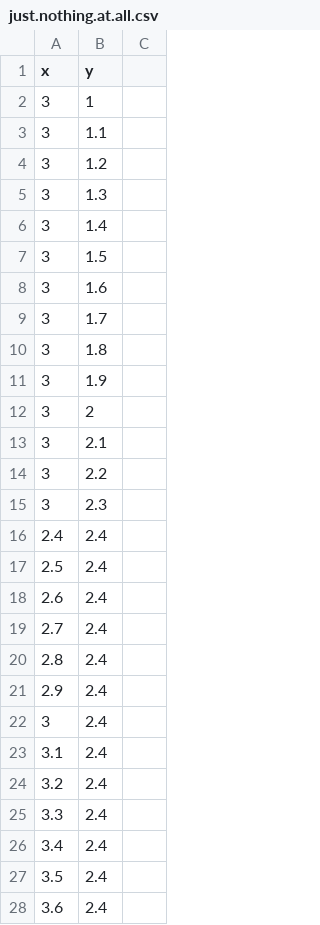
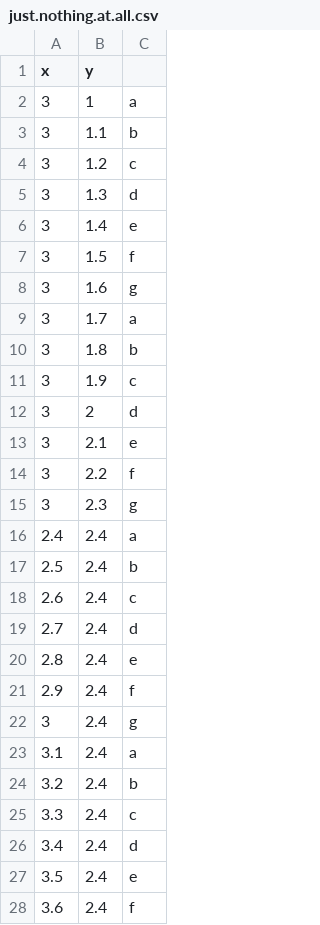
Before and after one commit to ilundeen/nothing-to-see-here, a CSV file: just.nothing.at.all.csv, drawn as a sheet; only a part is shown; the diff covers the shown part only.

Commit message:
Add files via upload

```diff
--- a/just.nothing.at.all.csv
+++ b/just.nothing.at.all.csv
@@ -2,27 +2,27 @@ x,y
-3,1
-3,1.1
-3,1.2
-3,1.3
-3,1.4
-3,1.5
-3,1.6
-3,1.7
-3,1.8
-3,1.9
-3,2
-3,2.1
-3,2.2
-3,2.3
-2.4,2.4
-2.5,2.4
-2.6,2.4
-2.7,2.4
-2.8,2.4
-2.9,2.4
-3,2.4
-3.1,2.4
-3.2,2.4
-3.3,2.4
-3.4,2.4
-3.5,2.4
-3.6,2.4
+3,1,a
+3,1.1,b
+3,1.2,c
+3,1.3,d
+3,1.4,e
+3,1.5,f
+3,1.6,g
+3,1.7,a
+3,1.8,b
+3,1.9,c
+3,2,d
+3,2.1,e
+3,2.2,f
+3,2.3,g
+2.4,2.4,a
+2.5,2.4,b
+2.6,2.4,c
+2.7,2.4,d
+2.8,2.4,e
+2.9,2.4,f
+3,2.4,g
+3.1,2.4,a
+3.2,2.4,b
+3.3,2.4,c
+3.4,2.4,d
+3.5,2.4,e
+3.6,2.4,f
```
Also changed, not shown: 94 edited cells elsewhere in this file.
